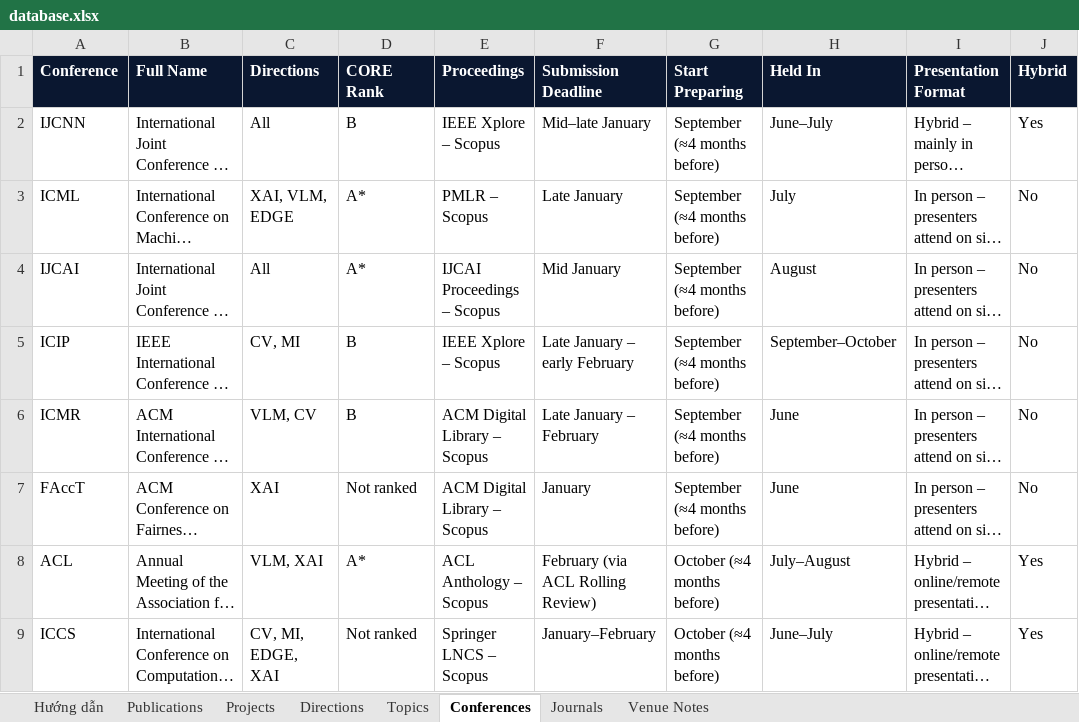
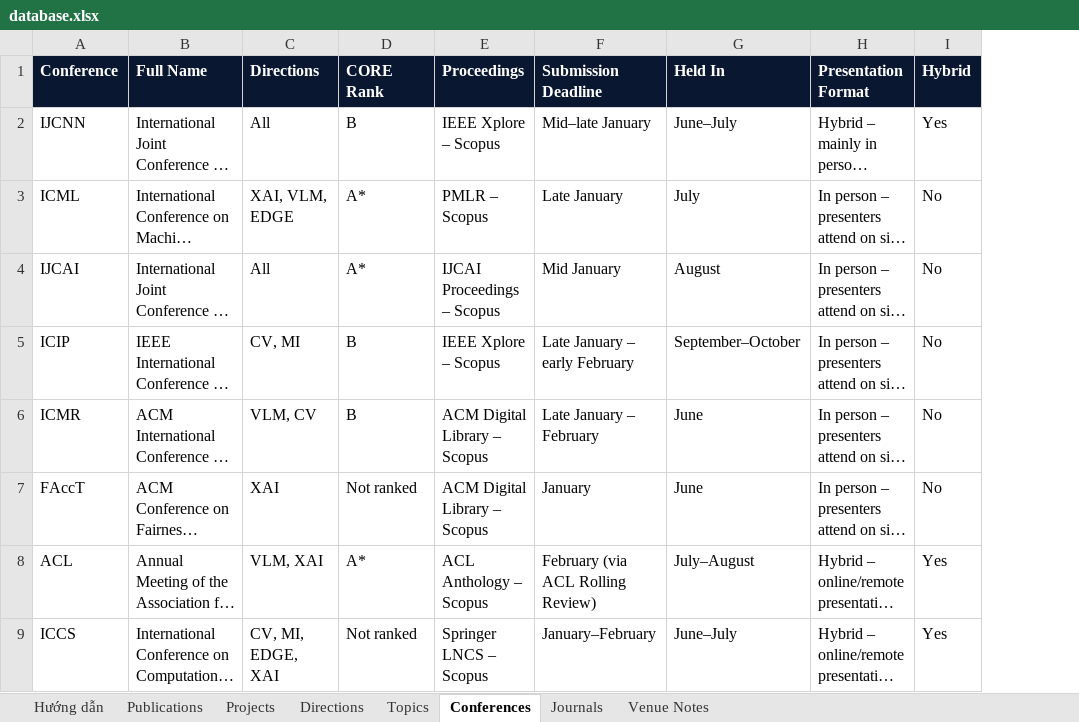
Before and after one commit to AnhVH-FPT/anhvh-fpt.github.io, an Excel workbook: data/database.xlsx, sheet Conferences, drawn as a sheet; only a part is shown; long unchanged cells end in …; values as stored, in another font and other column widths than the file's, no borders; the diff names each change by its address in the sheet, - before the commit and + after, or states it on an @@ line.

```diff
--- a/data/database.xlsx (sheet Conferences)
+++ b/data/database.xlsx (sheet Conferences)
-column G (Start Preparing), rows 2-9: September (≈4 months before) | September (≈4 months before) | September (≈4 months before) | September (≈4 months before) | September (≈4 months before) | September (≈4 months before) | October (≈4 months before) | October (≈4 months before)
```
Also changed, not shown: sheet Hướng dẫn, sheet Venue Notes, 5 other files.
